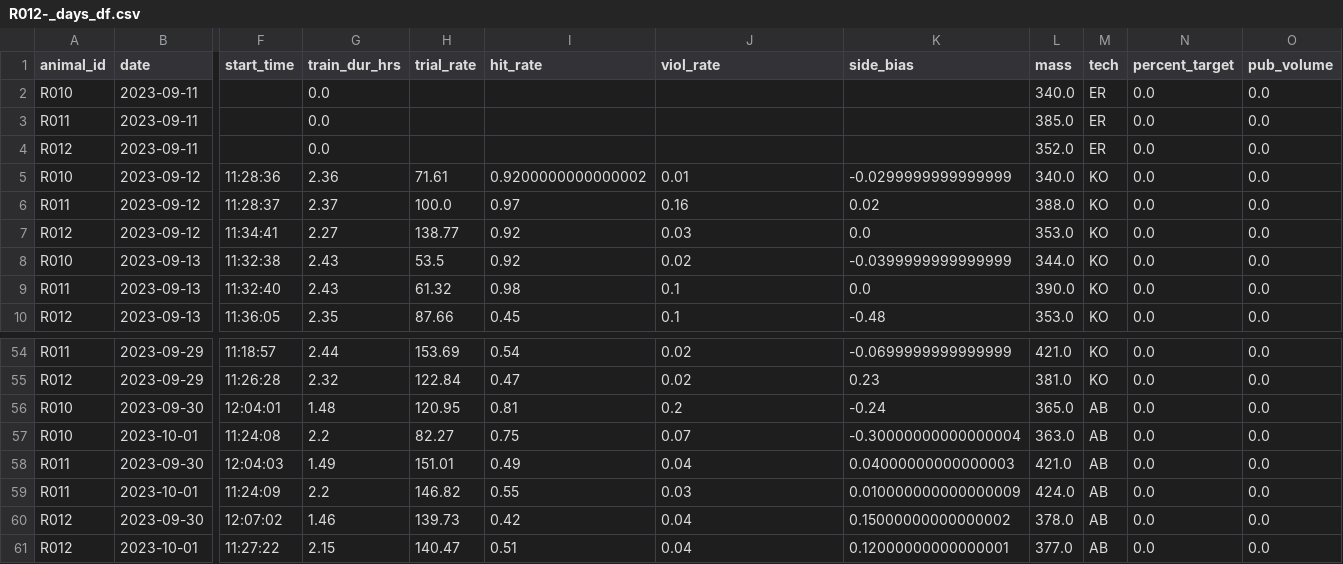
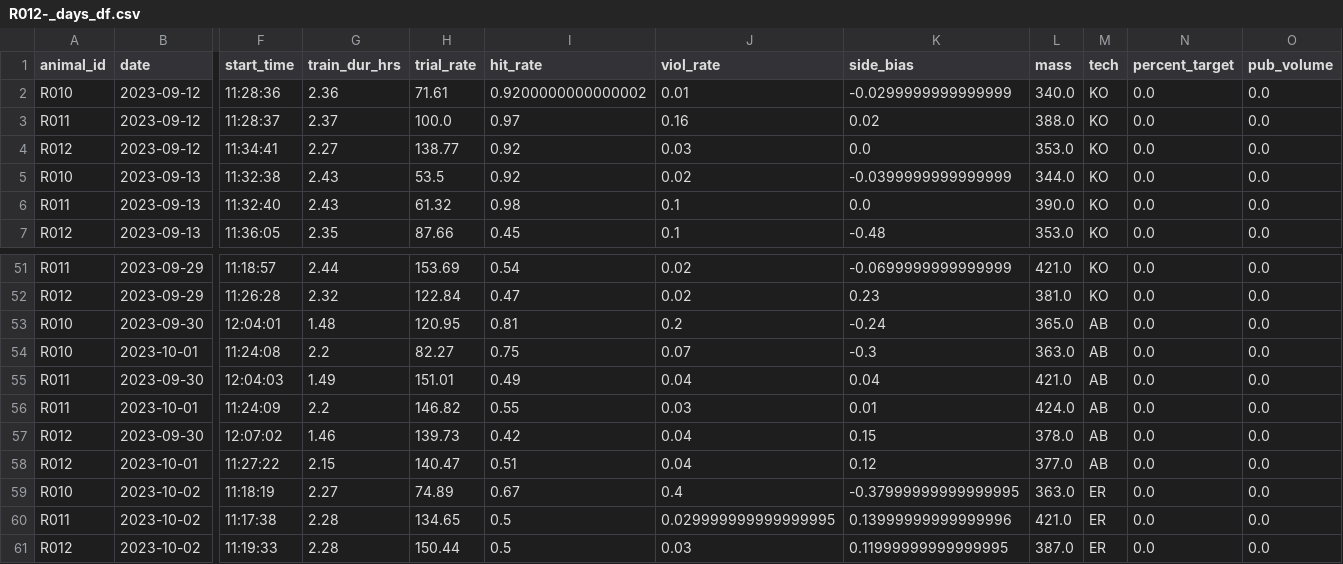
Before and after one commit to Brody-Lab/jbreda_animal_training, a CSV file: data/days_dfs/R012-_days_df.csv, drawn as a sheet; only a part is shown, gaps mark what is left out; removed rows and columns are numbered as before the commit, all else as after; rows hold the shown columns only; the diff names each change by its address in the sheet, - before the commit and + after, or states it on an @@ line.

```diff
--- a/data/days_dfs/R012-_days_df.csv
+++ b/data/days_dfs/R012-_days_df.csv
-row 2: R010 | 2023-09-11 |  | 0.0 |  |  |  |  | 340.0 | ER | 0.0 | 0.0
-row 3: R011 | 2023-09-11 |  | 0.0 |  |  |  |  | 385.0 | ER | 0.0 | 0.0
-row 4: R012 | 2023-09-11 |  | 0.0 |  |  |  |  | 352.0 | ER | 0.0 | 0.0
-K54 (side_bias): -0.30000000000000004
+K54 (side_bias): -0.3
-K55 (side_bias): 0.04000000000000003
+K55 (side_bias): 0.04
-K56 (side_bias): 0.010000000000000009
+K56 (side_bias): 0.01
-K57 (side_bias): 0.15000000000000002
+K57 (side_bias): 0.15
-K58 (side_bias): 0.12000000000000001
+K58 (side_bias): 0.12
+row 59: R010 | 2023-10-02 | 11:18:19 | 2.27 | 74.89 | 0.67 | 0.4 | -0.37999999999999995 | 363.0 | ER | 0.0 | 0.0
+row 60: R011 | 2023-10-02 | 11:17:38 | 2.28 | 134.65 | 0.5 | 0.029999999999999995 | 0.13999999999999996 | 421.0 | ER | 0.0 | 0.0
+row 61: R012 | 2023-10-02 | 11:19:33 | 2.28 | 150.44 | 0.5 | 0.03 | 0.11999999999999995 | 387.0 | ER | 0.0 | 0.0
```
Also changed, not shown: data/days_dfs/C2s_days_df.csv, data/days_dfs/R01s_days_df.csv, 28 other files.
